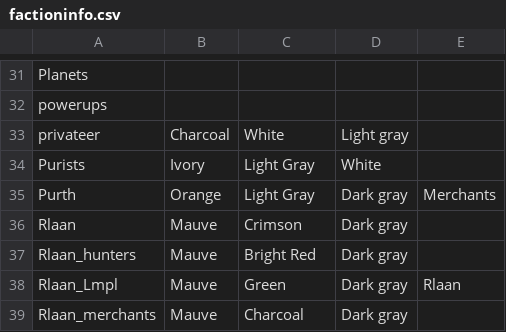
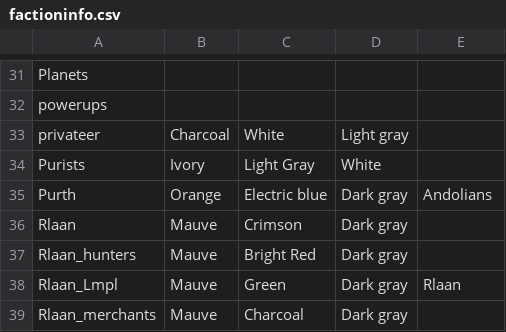
Before and after one commit to vegastrike/Assets-Production, a CSV file: trunk/data/History_and_backstory/factions/factioninfo.csv, drawn as a sheet; only a part is shown, gaps mark what is left out; the diff names each change by its address in the sheet, - before the commit and + after, or states it on an @@ line.

Commit message:
DOH purth fixed.

```diff
--- a/trunk/data/History_and_backstory/factions/factioninfo.csv
+++ b/trunk/data/History_and_backstory/factions/factioninfo.csv
-C35: Light Gray
+C35: Electric blue
-E35: Merchants
+E35: Andolians
```
